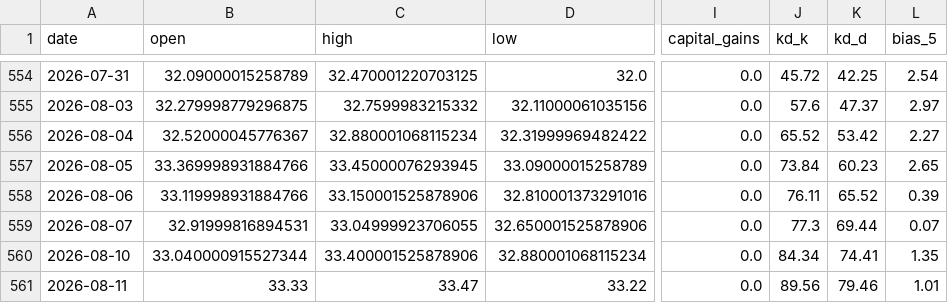
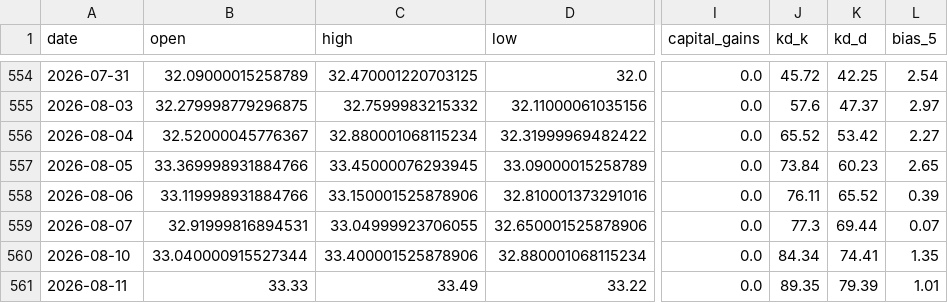
Before and after one commit to blessyeh/kd-stock-monitor, a CSV file: data/00878_TW_kd.csv, drawn as a sheet; only a part is shown, gaps mark what is left out; the diff names each change by its address in the sheet, - before the commit and + after, or states it on an @@ line.

```diff
--- a/data/00878_TW_kd.csv
+++ b/data/00878_TW_kd.csv
-C561 (high): 33.47
+C561 (high): 33.49
-J561 (kd_k): 89.56
+J561 (kd_k): 89.35
-K561 (kd_d): 79.46
+K561 (kd_d): 79.39
```
Also changed, not shown: data/00878_TW_raw.csv, data/00885_TW_kd.csv, 6 other files.
